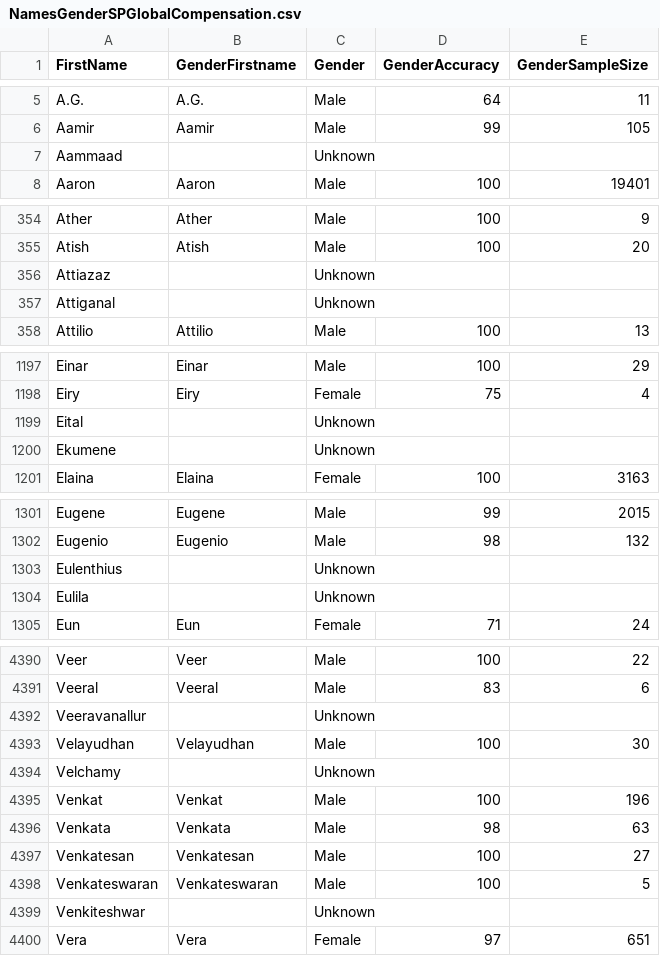
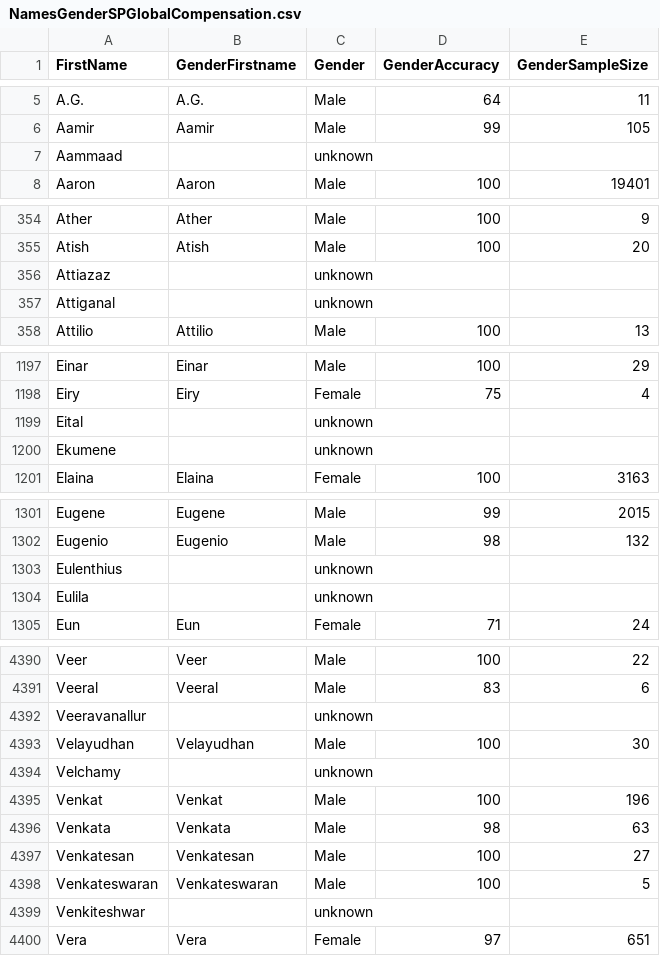
Before and after one commit to SueMcMetzger/MachineLearning, a CSV file: NamesGenderSPGlobalCompensation.csv, drawn as a sheet; only a part is shown, gaps mark what is left out; the diff covers the shown part only.

Commit message:
Add files via upload

```diff
--- a/NamesGenderSPGlobalCompensation.csv
+++ b/NamesGenderSPGlobalCompensation.csv
@@ -6,3 +6,3 @@ A.G.,A.G.,Male,64,11
 Aamir,Aamir,Male,99,105
-Aammaad,,Unknown,,
+Aammaad,,unknown,,
 Aaron,Aaron,Male,100,19401
@@ -355,4 +355,4 @@ Ather,Ather,Male,100,9
 Atish,Atish,Male,100,20
-Attiazaz,,Unknown,,
-Attiganal,,Unknown,,
+Attiazaz,,unknown,,
+Attiganal,,unknown,,
 Attilio,Attilio,Male,100,13
@@ -1198,4 +1198,4 @@ Einar,Einar,Male,100,29
 Eiry,Eiry,Female,75,4
-Eital,,Unknown,,
-Ekumene,,Unknown,,
+Eital,,unknown,,
+Ekumene,,unknown,,
 Elaina,Elaina,Female,100,3163
@@ -1302,4 +1302,4 @@ Eugene,Eugene,Male,99,2015
 Eugenio,Eugenio,Male,98,132
-Eulenthius,,Unknown,,
-Eulila,,Unknown,,
+Eulenthius,,unknown,,
+Eulila,,unknown,,
 Eun,Eun,Female,71,24
@@ -4391,5 +4391,5 @@ Veer,Veer,Male,100,22
 Veeral,Veeral,Male,83,6
-Veeravanallur,,Unknown,,
+Veeravanallur,,unknown,,
 Velayudhan,Velayudhan,Male,100,30
-Velchamy,,Unknown,,
+Velchamy,,unknown,,
 Venkat,Venkat,Male,100,196
@@ -4398,3 +4398,3 @@ Venkatesan,Venkatesan,Male,100,27
 Venkateswaran,Venkateswaran,Male,100,5
-Venkiteshwar ,,Unknown,,
+Venkiteshwar ,,unknown,,
 Vera,Vera,Female,97,651
```
Also changed, not shown: 77 edited cells elsewhere in this file.
